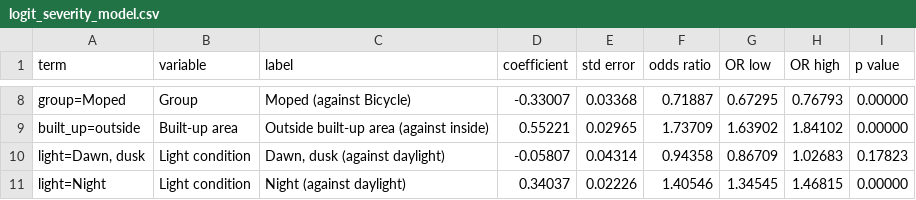
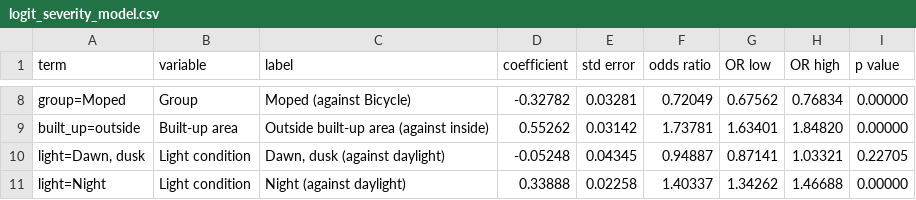
Before and after one commit to ebobotchway/syntra-project-1, a CSV file: hotspot_dive_deep_final/results/logit_severity_model.csv, drawn as a sheet; only a part is shown, gaps mark what is left out; the diff covers the shown part only; the diff names each change by its address in the sheet, - before the commit and + after, or states it on an @@ line.

```diff
--- a/hotspot_dive_deep_final/results/logit_severity_model.csv
+++ b/hotspot_dive_deep_final/results/logit_severity_model.csv
-D8 (coefficient): -0.33007
+D8 (coefficient): -0.32782
-E8 (std error): 0.03368
+E8 (std error): 0.03281
-F8 (odds ratio): 0.71887
+F8 (odds ratio): 0.72049
-G8 (OR low): 0.67295
+G8 (OR low): 0.67562
-H8 (OR high): 0.76793
+H8 (OR high): 0.76834
-D9 (coefficient): 0.55221
+D9 (coefficient): 0.55262
-E9 (std error): 0.02965
+E9 (std error): 0.03142
-F9 (odds ratio): 1.73709
+F9 (odds ratio): 1.73781
-G9 (OR low): 1.63902
+G9 (OR low): 1.63401
-H9 (OR high): 1.84102
+H9 (OR high): 1.84820
-D10 (coefficient): -0.05807
+D10 (coefficient): -0.05248
-E10 (std error): 0.04314
+E10 (std error): 0.04345
-F10 (odds ratio): 0.94358
+F10 (odds ratio): 0.94887
-G10 (OR low): 0.86709
+G10 (OR low): 0.87141
-H10 (OR high): 1.02683
+H10 (OR high): 1.03321
-I10 (p value): 0.17823
+I10 (p value): 0.22705
-D11 (coefficient): 0.34037
+D11 (coefficient): 0.33888
-E11 (std error): 0.02226
+E11 (std error): 0.02258
-F11 (odds ratio): 1.40546
+F11 (odds ratio): 1.40337
-G11 (OR low): 1.34545
+G11 (OR low): 1.34262
-H11 (OR high): 1.46815
+H11 (OR high): 1.46688
```
Also changed, not shown: 30 edited cells elsewhere in this file, hotspot_dive_deep_final/results/hotspot_severity_summary.csv, hotspot_dive_deep_final/results/logit_severity_descriptives.csv, 41 other files.
